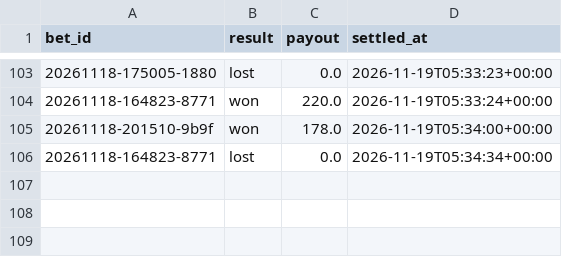
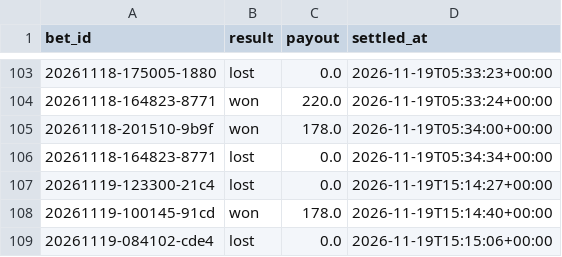
Before and after one commit to lukkeodds/livetest-log, a CSV file: data/settlements.csv, drawn as a sheet; only a part is shown, gaps mark what is left out; the diff names each change by its address in the sheet, - before the commit and + after, or states it on an @@ line.

Commit message:
snapshot 20261119T151807Z: skips.csv, settlements.csv

```diff
--- a/data/settlements.csv
+++ b/data/settlements.csv
+row 107: 20261119-123300-21c4 | lost | 0.0 | 2026-11-19T15:14:27+00:00
+row 108: 20261119-100145-91cd | won | 178.0 | 2026-11-19T15:14:40+00:00
+row 109: 20261119-084102-cde4 | lost | 0.0 | 2026-11-19T15:15:06+00:00
```
Also changed, not shown: data/skips.csv, 2 other files.
